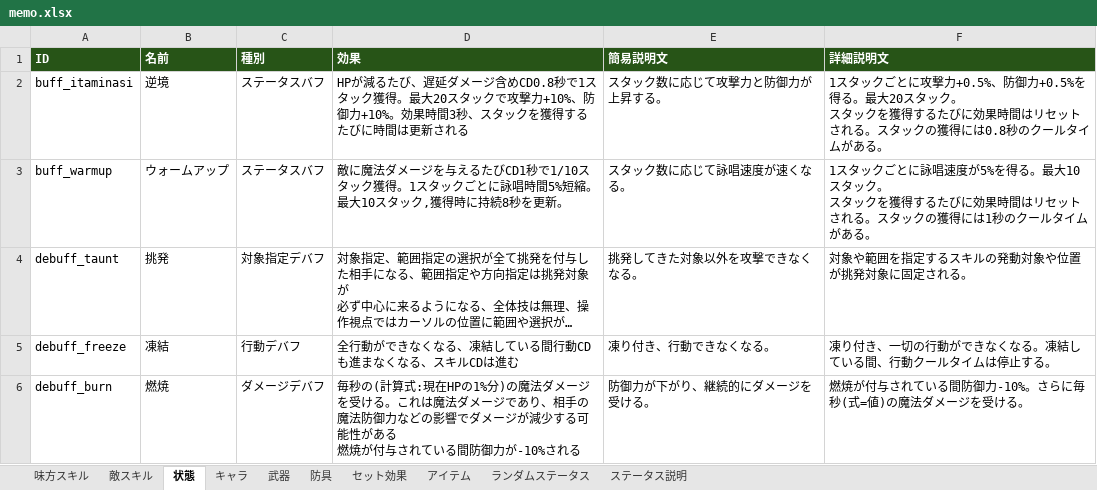
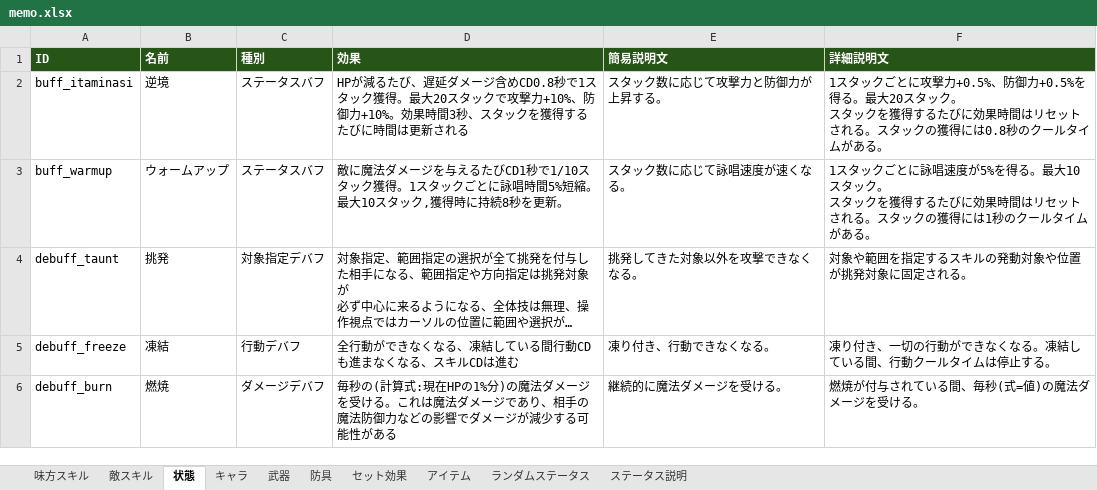
Before and after one commit to TMS-2-3/VScode, an Excel workbook: healer-game/メモ/memo.xlsx, sheet 状態, drawn as a sheet; long unchanged cells end in …; values as stored, in another font and other column widths than the file's, no borders; ↵ is a line break in a cell; the diff names each change by its address in the sheet, - before the commit and + after, or states it on an @@ line.

```diff
--- a/healer-game/メモ/memo.xlsx (sheet 状態)
+++ b/healer-game/メモ/memo.xlsx (sheet 状態)
-D6 (効果): …性がある ↵ 燃焼が付与されている間防御力が-10%される
+D6 (効果): …性がある
-E6 (簡易説明文): 防御力が下がり、継続的にダメージを受ける。
+E6 (簡易説明文): 継続的に魔法ダメージを受ける。
-F6 (詳細説明文): 燃焼が付与されている間防御力-10%。さらに毎秒(式=値)の魔法ダメージを受ける。
+F6 (詳細説明文): 燃焼が付与されている間、毎秒(式=値)の魔法ダメージを受ける。
```
Also changed, not shown: sheet 味方スキル, sheet 武器, 25 other files.
